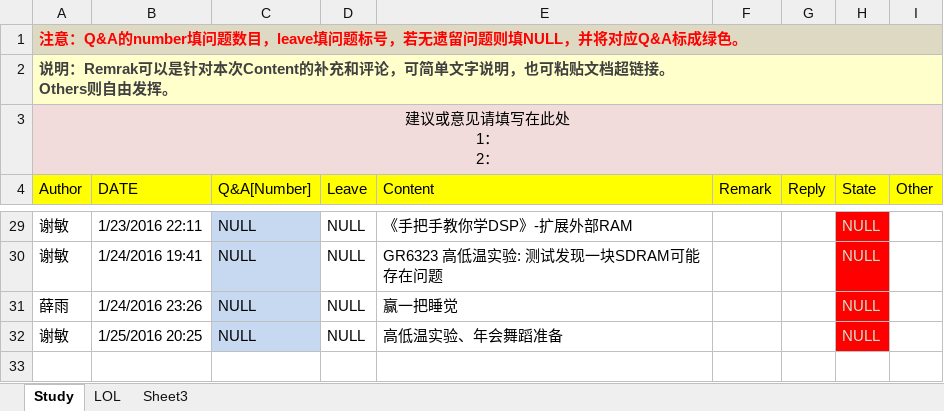
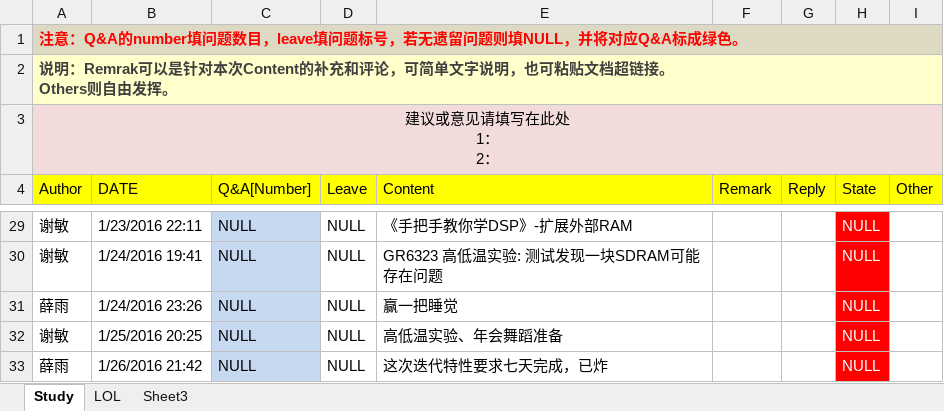
Before and after one commit to OOCC/PlanGIt, an Excel workbook: 学习计划每日进展.xlsx, sheet Study, drawn as a sheet; only a part is shown, gaps mark what is left out; values as stored, in another font and other column widths than the file's, no borders; the diff covers the shown part only; the diff names each change by its address in the sheet, - before the commit and + after, or states it on an @@ line.

Commit message:
已炸

```diff
--- a/学习计划每日进展.xlsx (sheet Study)
+++ b/学习计划每日进展.xlsx (sheet Study)
-H29:H32 text colour: #CCE8CF
+H29:H32 text colour: #FFFFFF
+row 33: 薛雨 | 1/26/2016 21:42 | NULL | NULL | 这次迭代特性要求七天完成，已炸 |  |  | NULL
```
Also changed, not shown: cell formats elsewhere in this sheet, sheet LOL.
